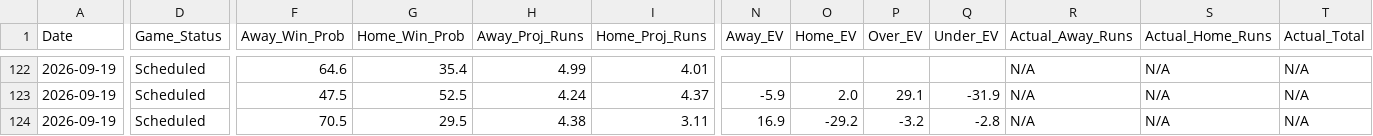
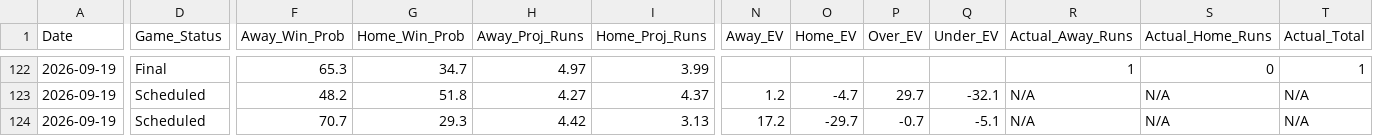
Before and after one commit to matthewmehl14-glitch/MLB-Model, a CSV file: projections_history.csv, drawn as a sheet; only a part is shown, gaps mark what is left out; the diff covers the shown part only; the diff names each change by its address in the sheet, - before the commit and + after, or states it on an @@ line.

```diff
--- a/projections_history.csv
+++ b/projections_history.csv
-D122 (Game_Status): Scheduled
+D122 (Game_Status): Final
-F122 (Away_Win_Prob): 64.6
+F122 (Away_Win_Prob): 65.3
-G122 (Home_Win_Prob): 35.4
+G122 (Home_Win_Prob): 34.7
-H122 (Away_Proj_Runs): 4.99
+H122 (Away_Proj_Runs): 4.97
-I122 (Home_Proj_Runs): 4.01
+I122 (Home_Proj_Runs): 3.99
-R122 (Actual_Away_Runs): N/A
+R122 (Actual_Away_Runs): 1
-S122 (Actual_Home_Runs): N/A
+S122 (Actual_Home_Runs): 0
-T122 (Actual_Total): N/A
+T122 (Actual_Total): 1
-F123 (Away_Win_Prob): 47.5
+F123 (Away_Win_Prob): 48.2
-G123 (Home_Win_Prob): 52.5
+G123 (Home_Win_Prob): 51.8
-H123 (Away_Proj_Runs): 4.24
+H123 (Away_Proj_Runs): 4.27
-N123 (Away_EV): -5.9
+N123 (Away_EV): 1.2
-O123 (Home_EV): 2.0
+O123 (Home_EV): -4.7
-P123 (Over_EV): 29.1
+P123 (Over_EV): 29.7
-Q123 (Under_EV): -31.9
+Q123 (Under_EV): -32.1
-F124 (Away_Win_Prob): 70.5
+F124 (Away_Win_Prob): 70.7
-G124 (Home_Win_Prob): 29.5
+G124 (Home_Win_Prob): 29.3
-H124 (Away_Proj_Runs): 4.38
+H124 (Away_Proj_Runs): 4.42
-I124 (Home_Proj_Runs): 3.11
+I124 (Home_Proj_Runs): 3.13
-N124 (Away_EV): 16.9
+N124 (Away_EV): 17.2
-O124 (Home_EV): -29.2
+O124 (Home_EV): -29.7
-P124 (Over_EV): -3.2
+P124 (Over_EV): -0.7
-Q124 (Under_EV): -2.8
+Q124 (Under_EV): -5.1
```
Also changed, not shown: 118 edited cells elsewhere in this file, 1 other file.
